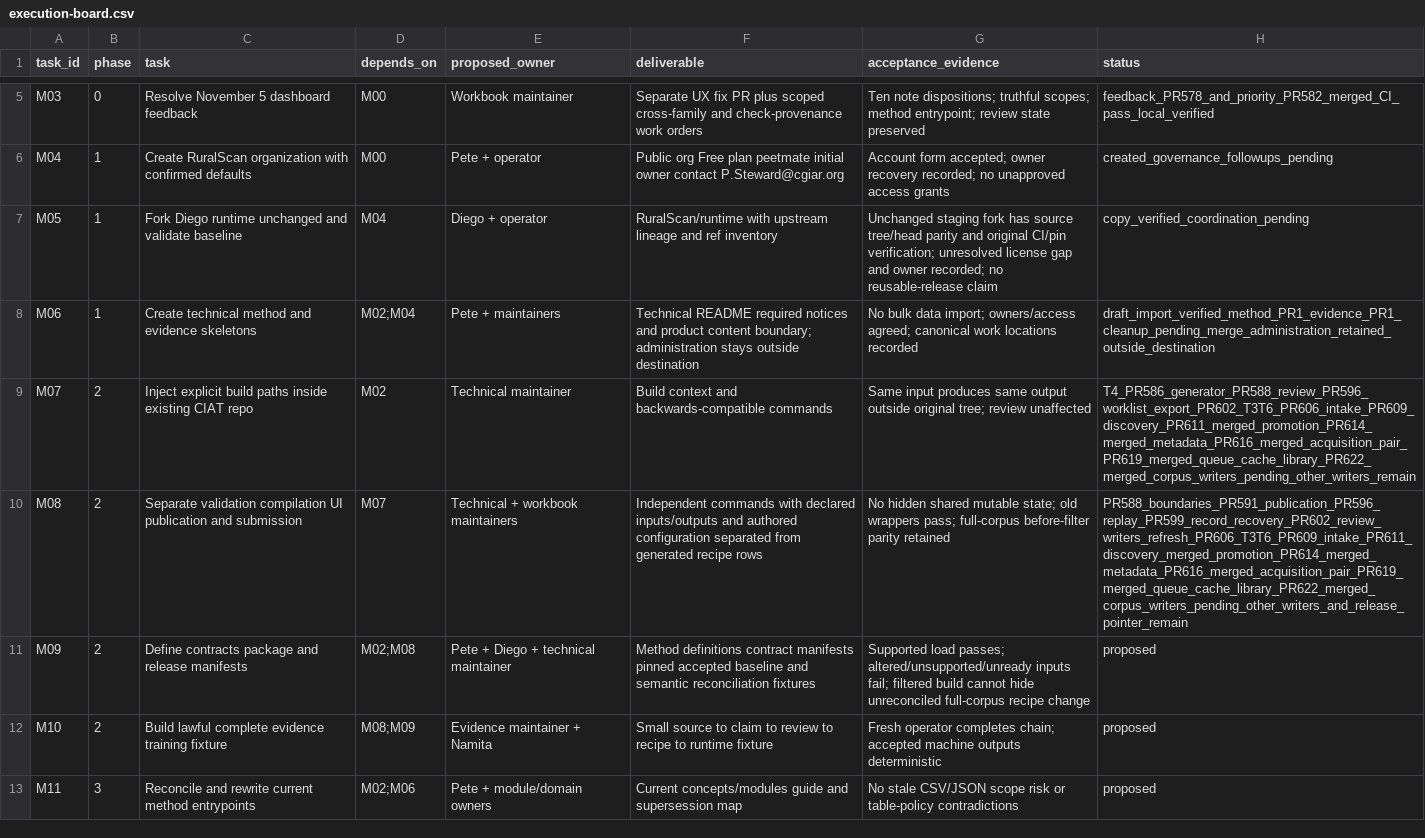
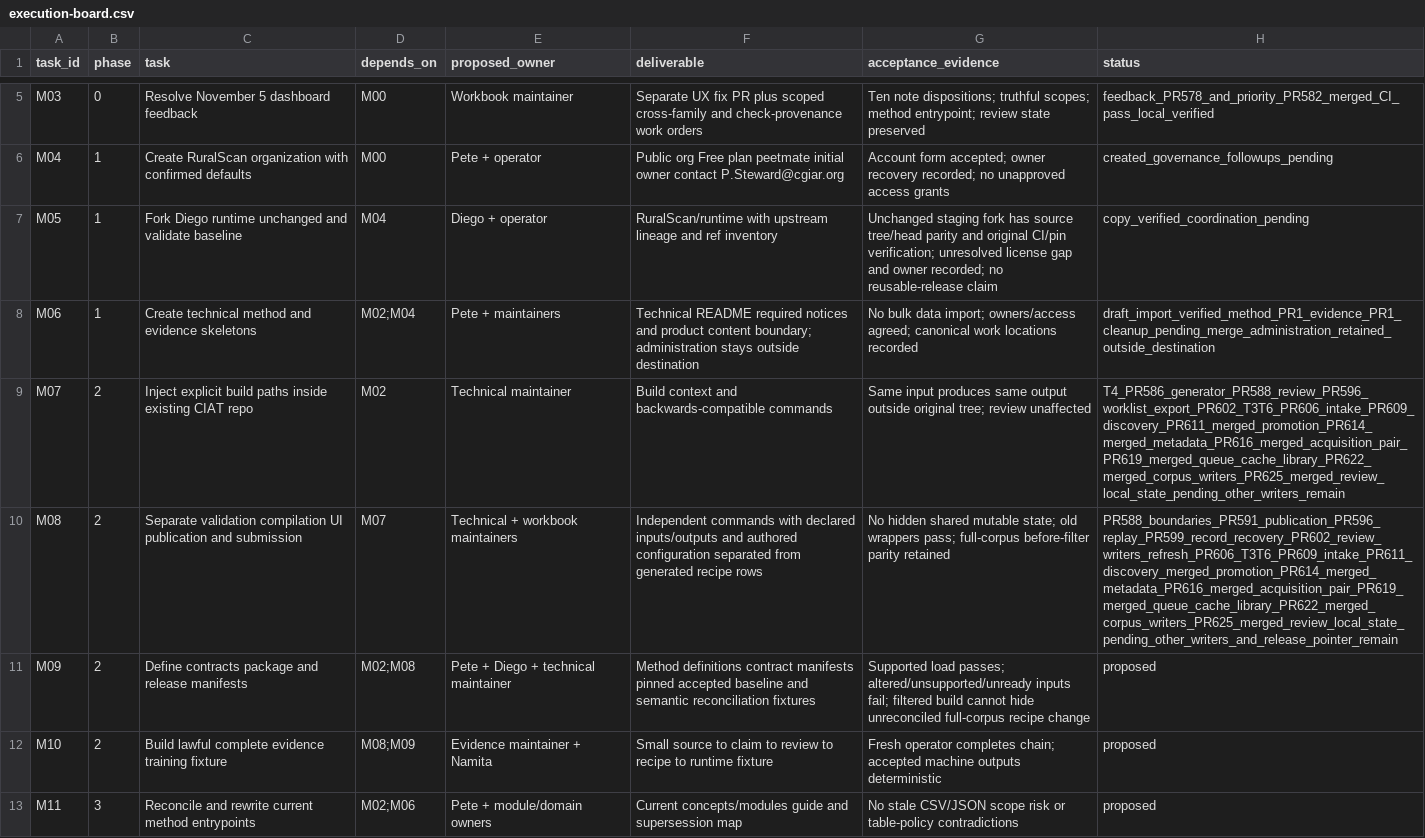
Before and after one commit to CIAT/nbs_ruralscan, a CSV file: methodology/migration/2026-11-05/execution-board.csv, drawn as a sheet; only a part is shown, gaps mark what is left out; the diff names each change by its address in the sheet, - before the commit and + after, or states it on an @@ line.

Commit message:
refactor: relocate review and local-state writers (#628)

```diff
--- a/methodology/migration/2026-11-05/execution-board.csv
+++ b/methodology/migration/2026-11-05/execution-board.csv
-H9 (status): T4_PR586_generator_PR588_review_PR596_worklist_export_PR602_T3T6_PR606_intake_PR609_discovery_PR611_merged_promotion_PR614_merged_metadata_PR616_merged_acquisition_pair_PR619_merged_queue_cache_library_PR622_merged_corpus_writers_pending_other_writers_remain
+H9 (status): T4_PR586_generator_PR588_review_PR596_worklist_export_PR602_T3T6_PR606_intake_PR609_discovery_PR611_merged_promotion_PR614_merged_metadata_PR616_merged_acquisition_pair_PR619_merged_queue_cache_library_PR622_merged_corpus_writers_PR625_merged_review_local_state_pending_other_writers_remain
-H10 (status): PR588_boundaries_PR591_publication_PR596_replay_PR599_record_recovery_PR602_review_writers_refresh_PR606_T3T6_PR609_intake_PR611_discovery_merged_promotion_PR614_merged_metadata_PR616_merged_acquisition_pair_PR619_merged_queue_cache_library_PR622_merged_corpus_writers_pending_other_writers_and_release_pointer_remain
+H10 (status): PR588_boundaries_PR591_publication_PR596_replay_PR599_record_recovery_PR602_review_writers_refresh_PR606_T3T6_PR609_intake_PR611_discovery_merged_promotion_PR614_merged_metadata_PR616_merged_acquisition_pair_PR619_merged_queue_cache_library_PR622_merged_corpus_writers_PR625_merged_review_local_state_pending_other_writers_and_release_pointer_remain
```
Also changed, not shown: 30 other files.
